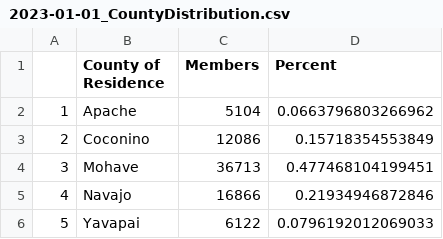
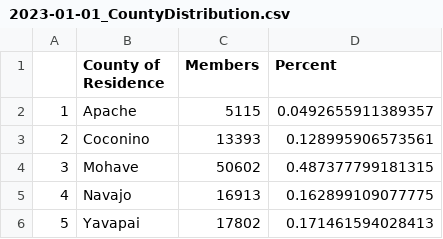
Before and after one commit to Jrk373/progressReport, a CSV file: data/output/2023-01-01_CountyDistribution.csv, drawn as a sheet.

```diff
--- a/data/output/2023-01-01_CountyDistribution.csv
+++ b/data/output/2023-01-01_CountyDistribution.csv
@@ -1,6 +1,6 @@
 "","County of Residence","Members","Percent"
-"1","Apache",5104,0.0663796803266962
-"2","Coconino",12086,0.15718354553849
-"3","Mohave",36713,0.477468104199451
-"4","Navajo",16866,0.21934946872846
-"5","Yavapai",6122,0.0796192012069033
+"1","Apache",5115,0.0492655911389357
+"2","Coconino",13393,0.128995906573561
+"3","Mohave",50602,0.487377799181315
+"4","Navajo",16913,0.162899109077775
+"5","Yavapai",17802,0.171461594028413
```
Also changed, not shown: data/output/2023-01-01_ContractAlloc_v_Assignment.csv, data/output/2023-01-01_DemoTable_SexByAgeGroup.csv, 45 other files.
